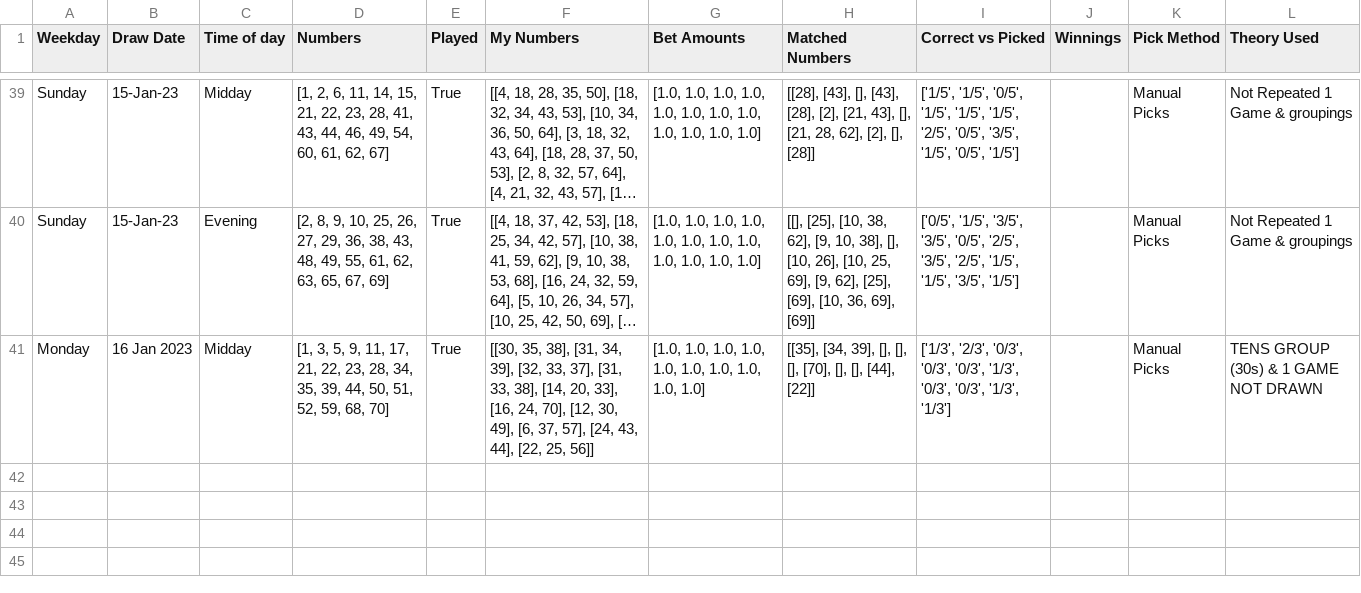
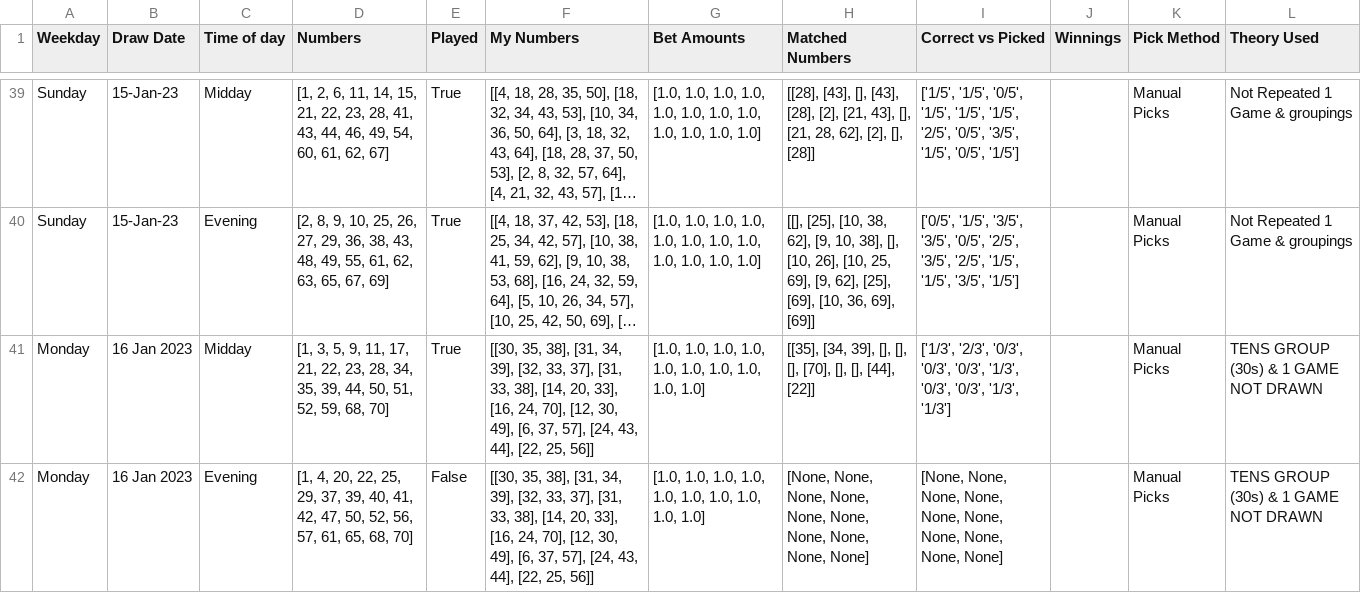
Before and after one commit to Peterstangolis/lottery_tracking_dashboard, a CSV file: data/keno_lottery_stats.csv, drawn as a sheet; only a part is shown, gaps mark what is left out; long unchanged cells end in …; the diff names each change by its address in the sheet, - before the commit and + after, or states it on an @@ line.

```diff
--- a/data/keno_lottery_stats.csv
+++ b/data/keno_lottery_stats.csv
+row 42: Monday | 16 Jan 2023 | Evening | [1, 4, 20, 22, 25, 29, 37, 39, 40, 41, 42, 47, 50, 52, 56, 57, 61, 65, 68, 70] | False | [[30, 35, 38], [31, 34, 39], [32, 33, 37], [31, 33, 38], [14, 20, 33], [16, 24, 70], [12, 30, 49], [6, 37, 57], [24, 43, 44], [22, 25, 56]] | [1.0, 1.0, 1.0, 1.0, 1.0, 1.0, 1.0, 1.0, 1.0, 1.0] | [None, None, None, None, None, None, None, None, None, None] | [None, None, None, None, None, None, None, None, None, None] |  | Manual Picks | TENS GROUP (30s) & 1 GAME NOT DRAWN
```
Also changed, not shown: data/keno_lottery_analysis.csv, data/lottery_num_tracking.csv, 2 other files.
